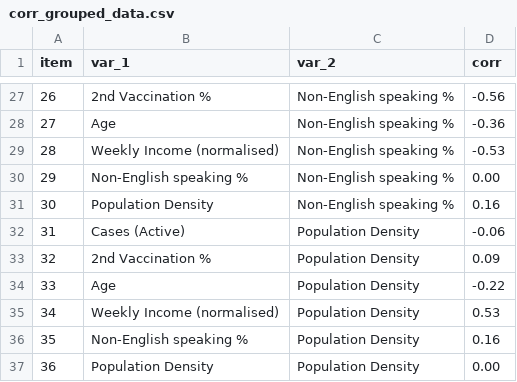
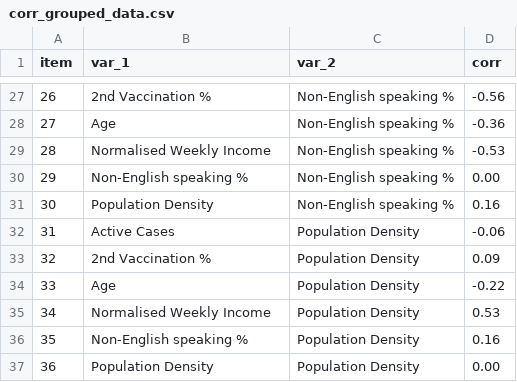
Before and after one commit to LSteele15/Project_2, a CSV file: corr_grouped_data.csv, drawn as a sheet; only a part is shown, gaps mark what is left out; the diff covers the shown part only.

```diff
--- a/corr_grouped_data.csv
+++ b/corr_grouped_data.csv
@@ -28,9 +28,9 @@ item,var_1,var_2,corr
 27,Age,Non-English speaking %,-0.36
-28,Weekly Income (normalised),Non-English speaking %,-0.53
+28,Normalised Weekly Income,Non-English speaking %,-0.53
 29,Non-English speaking %,Non-English speaking %,0.00
 30,Population Density,Non-English speaking %,0.16
-31,Cases (Active),Population Density,-0.06
+31,Active Cases,Population Density,-0.06
 32,2nd Vaccination %,Population Density,0.09
 33,Age,Population Density,-0.22
-34,Weekly Income (normalised),Population Density,0.53
+34,Normalised Weekly Income,Population Density,0.53
 35,Non-English speaking %,Population Density,0.16
```
Also changed, not shown: 21 edited cells elsewhere in this file.
